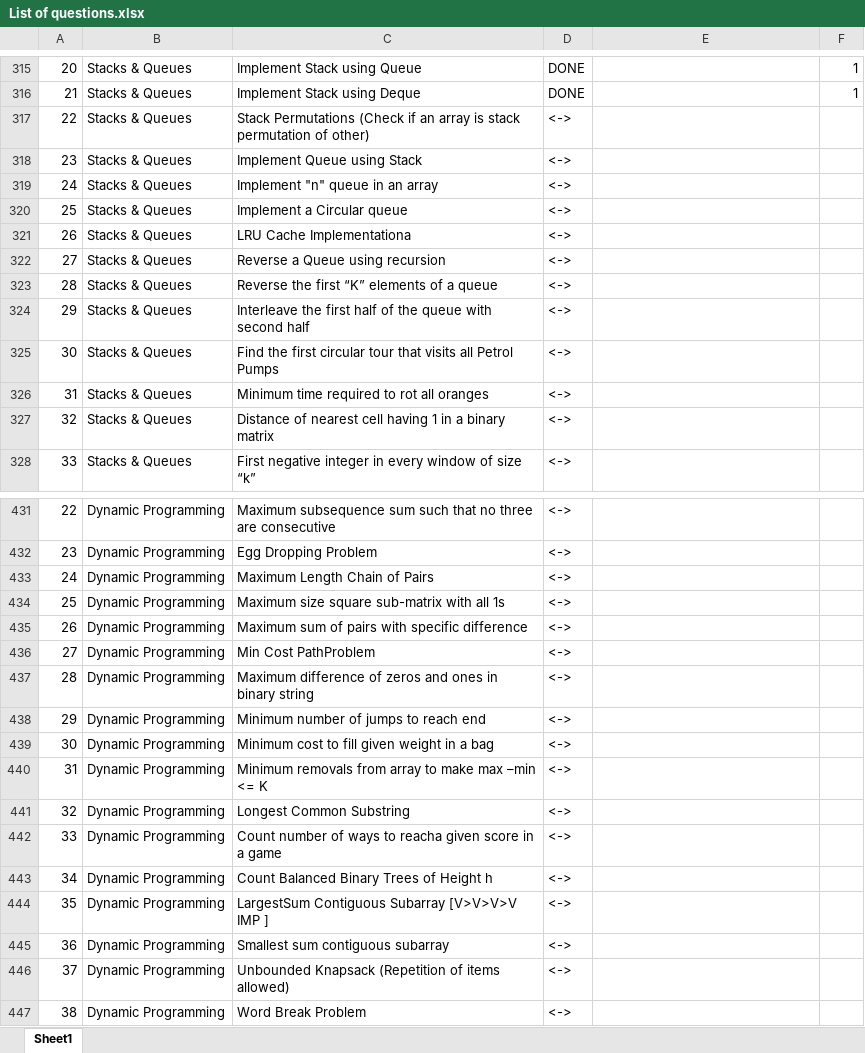
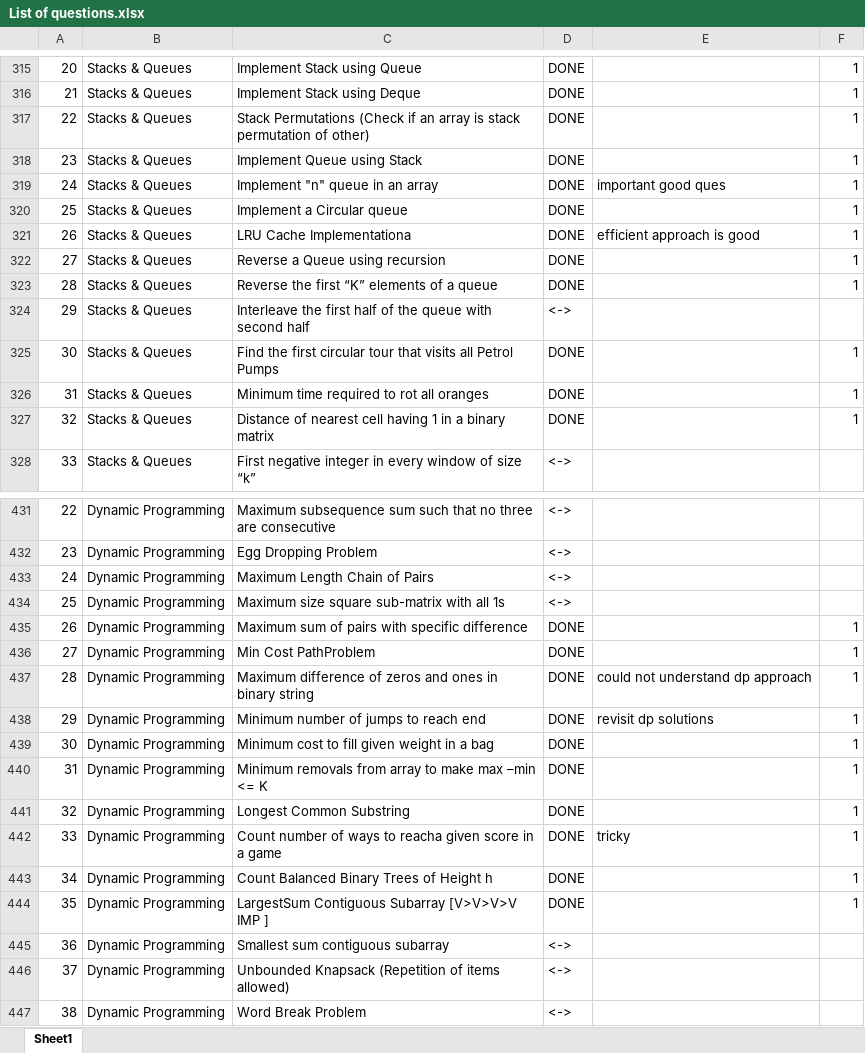
Before and after one commit to rashigupta01/450-DSA-Questions, an Excel workbook: List of questions.xlsx, sheet Sheet1, drawn as a sheet; only a part is shown, gaps mark what is left out; values as stored, in another font and other column widths than the file's, no cell formats; the diff covers the shown part only; the diff names each change by its address in the sheet, - before the commit and + after, or states it on an @@ line.

```diff
--- a/List of questions.xlsx (sheet Sheet1)
+++ b/List of questions.xlsx (sheet Sheet1)
-D317:D323: <->
+D317:D323: DONE
-F317:F323: (empty)
+F317:F323: 1
-E319: (empty)
+E319: important good ques
-E321: (empty)
+E321: efficient approach is good
-D325:D327: <->
+D325:D327: DONE
-F325:F327: (empty)
+F325:F327: 1
-D435:D444: <->
+D435:D444: DONE
-F435:F444: (empty)
+F435:F444: 1
-E437: (empty)
+E437: could not understand dp approach
-E438: (empty)
+E438: revisit dp solutions
-E442: (empty)
+E442: tricky
```
Also changed, not shown: 1 added row, 1 removed row and 59 edited cells elsewhere in this sheet, cell formats, 46 other files.
